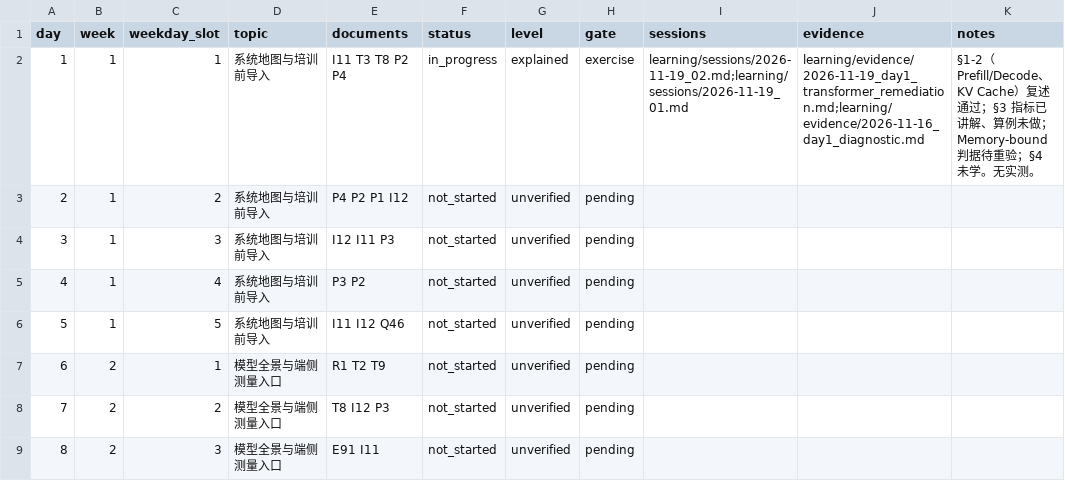
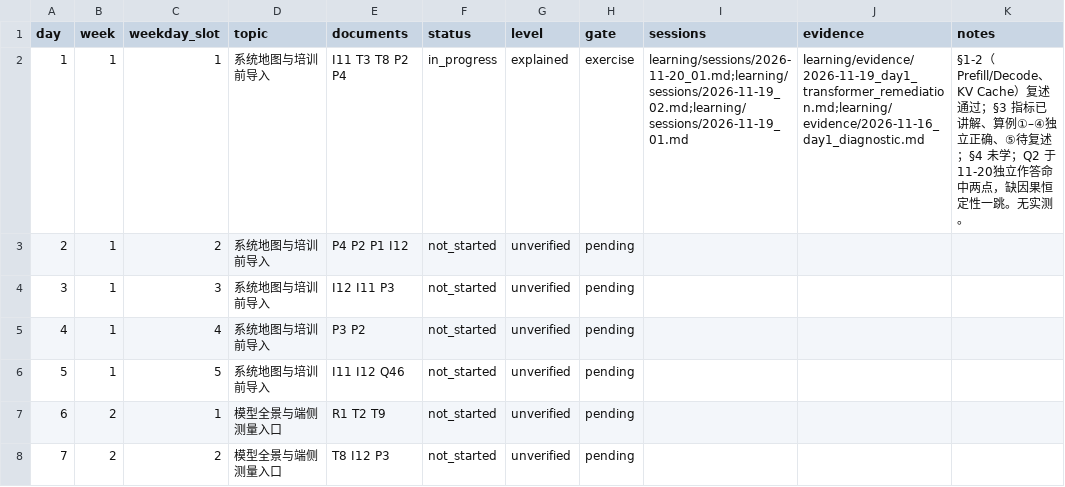
Before and after one commit to StarYYYzx/AIInfraGuide, a CSV file: learning/DAY_PROGRESS.csv, drawn as a sheet; only a part is shown; the shorter side is filled out with more unchanged rows.

Commit message:
Record 2026-11-20 session: Q2 answered independently, 2 of 3 criteria met, append-only causality pending (rev 10)

```diff
--- a/learning/DAY_PROGRESS.csv
+++ b/learning/DAY_PROGRESS.csv
@@ -1,3 +1,3 @@
 day,week,weekday_slot,topic,documents,status,level,gate,sessions,evidence,notes
-1,1,1,系统地图与培训前导入,I11 T3 T8 P2 P4,in_progress,explained,exercise,learning/sessions/2026-11-19_02.md;learning/sessions/2026-11-19_01.md,learning/evidence/2026-11-19_day1_transformer_remediation.md;learning/evidence/2026-11-16_day1_diagnostic.md,§1-2（Prefill/Decode、KV Cache）复述通过；§3 指标已讲解、算例未做；Memory-bound 判据待重验；§4 未学。无实测。
+1,1,1,系统地图与培训前导入,I11 T3 T8 P2 P4,in_progress,explained,exercise,learning/sessions/2026-11-20_01.md;learning/sessions/2026-11-19_02.md;learning/sessions/2026-11-19_01.md,learning/evidence/2026-11-19_day1_transformer_remediation.md;learning/evidence/2026-11-16_day1_diagnostic.md,§1-2（Prefill/Decode、KV Cache）复述通过；§3 指标已讲解、算例①–④独立正确、⑤待复述；§4 未学；Q2 于11-20独立作答命中两点，缺因果恒定性一跳。无实测。
 2,1,2,系统地图与培训前导入,P4 P2 P1 I12,not_started,unverified,pending,,,
```
Also changed, not shown: learning/NODE_PROGRESS.csv, 3 other files.
